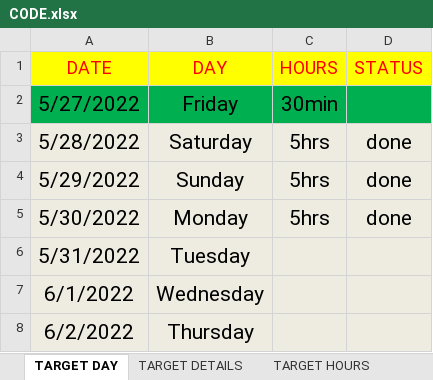
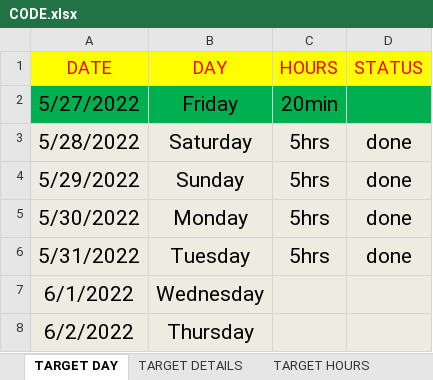
Before and after one commit to mustafa-mahmud/Arif_Code_Xls, an Excel workbook: CODE.xlsx, sheet TARGET DAY, drawn as a sheet; only a part is shown; values as stored, in another font and other column widths than the file's, no borders; the diff names each change by its address in the sheet, - before the commit and + after, or states it on an @@ line.

```diff
--- a/CODE.xlsx (sheet TARGET DAY)
+++ b/CODE.xlsx (sheet TARGET DAY)
-C2 (HOURS): 30min
+C2 (HOURS): 20min
-C6 (HOURS): (empty)
+C6 (HOURS): 5hrs
-D6 (STATUS): (empty)
+D6 (STATUS): done
```
Also changed, not shown: sheet TARGET HOURS, other sheet tabs.
